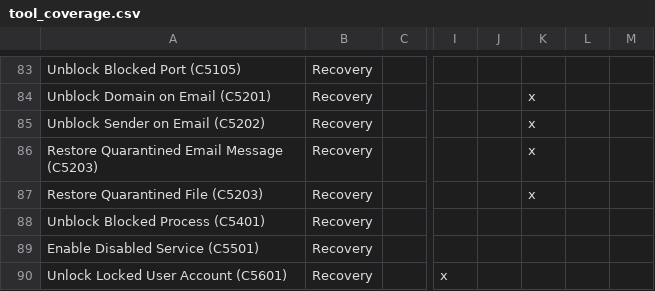
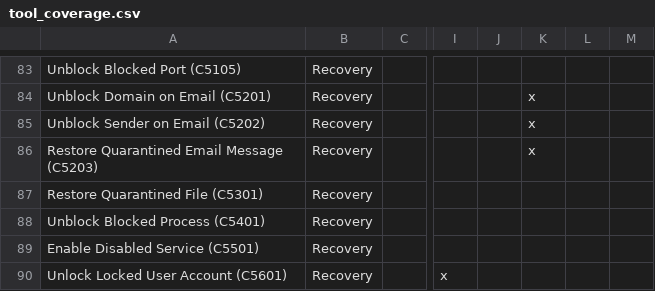
Before and after one commit to n3tsurge/aura-response, a CSV file: docs/files/tool_coverage.csv, drawn as a sheet; only a part is shown, gaps mark what is left out; the diff names each change by its address in the sheet, - before the commit and + after, or states it on an @@ line.

```diff
--- a/docs/files/tool_coverage.csv
+++ b/docs/files/tool_coverage.csv
-A87: Restore Quarantined File (C5203)
+A87: Restore Quarantined File (C5301)
-K87: x
+K87: (empty)
```
Also changed, not shown: 6 other files.
